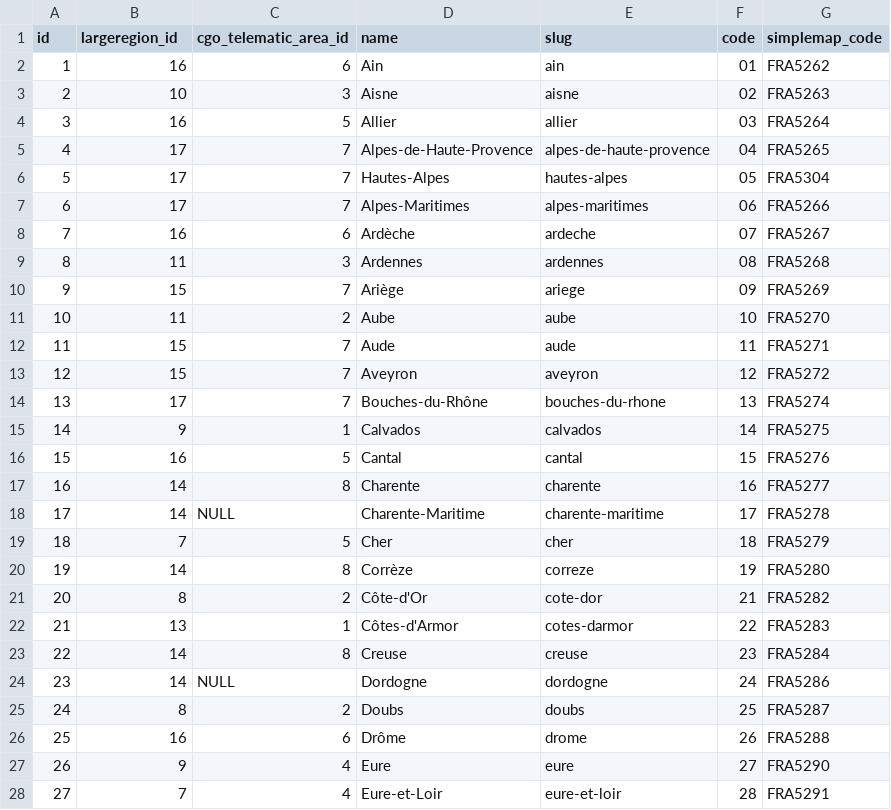
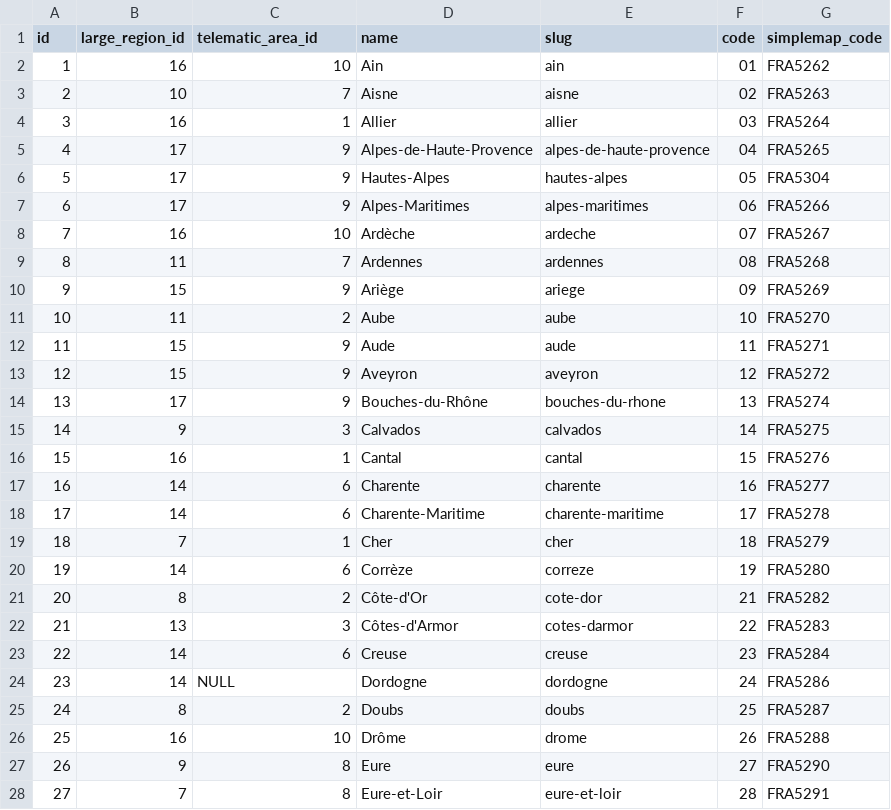
Before and after one commit to JeDeveloppe/ERM, a CSV file: import/departments.csv, drawn as a sheet; only a part is shown; the diff covers the shown part only.

Commit message:
OK SHOP.manager null AND IMPORT TELEMATIC AREA IN DEPARTMENT

```diff
--- a/import/departments.csv
+++ b/import/departments.csv
@@ -1,28 +1,28 @@
-"id","largeregion_id","cgo_telematic_area_id","name","slug","code","simplemap_code"
-"1","16","6","Ain","ain","01","FRA5262"
-"2","10","3","Aisne","aisne","02","FRA5263"
-"3","16","5","Allier","allier","03","FRA5264"
-"4","17","7","Alpes-de-Haute-Provence","alpes-de-haute-provence","04","FRA5265"
-"5","17","7","Hautes-Alpes","hautes-alpes","05","FRA5304"
-"6","17","7","Alpes-Maritimes","alpes-maritimes","06","FRA5266"
-"7","16","6","Ardèche","ardeche","07","FRA5267"
-"8","11","3","Ardennes","ardennes","08","FRA5268"
-"9","15","7","Ariège","ariege","09","FRA5269"
+"id","large_region_id","telematic_area_id","name","slug","code","simplemap_code"
+"1","16","10","Ain","ain","01","FRA5262"
+"2","10","7","Aisne","aisne","02","FRA5263"
+"3","16","1","Allier","allier","03","FRA5264"
+"4","17","9","Alpes-de-Haute-Provence","alpes-de-haute-provence","04","FRA5265"
+"5","17","9","Hautes-Alpes","hautes-alpes","05","FRA5304"
+"6","17","9","Alpes-Maritimes","alpes-maritimes","06","FRA5266"
+"7","16","10","Ardèche","ardeche","07","FRA5267"
+"8","11","7","Ardennes","ardennes","08","FRA5268"
+"9","15","9","Ariège","ariege","09","FRA5269"
 "10","11","2","Aube","aube","10","FRA5270"
-"11","15","7","Aude","aude","11","FRA5271"
-"12","15","7","Aveyron","aveyron","12","FRA5272"
-"13","17","7","Bouches-du-Rhône","bouches-du-rhone","13","FRA5274"
-"14","9","1","Calvados","calvados","14","FRA5275"
-"15","16","5","Cantal","cantal","15","FRA5276"
-"16","14","8","Charente","charente","16","FRA5277"
-"17","14",NULL,"Charente-Maritime","charente-maritime","17","FRA5278"
-"18","7","5","Cher","cher","18","FRA5279"
-"19","14","8","Corrèze","correze","19","FRA5280"
+"11","15","9","Aude","aude","11","FRA5271"
+"12","15","9","Aveyron","aveyron","12","FRA5272"
+"13","17","9","Bouches-du-Rhône","bouches-du-rhone","13","FRA5274"
+"14","9","3","Calvados","calvados","14","FRA5275"
+"15","16","1","Cantal","cantal","15","FRA5276"
+"16","14","6","Charente","charente","16","FRA5277"
+"17","14","6","Charente-Maritime","charente-maritime","17","FRA5278"
+"18","7","1","Cher","cher","18","FRA5279"
+"19","14","6","Corrèze","correze","19","FRA5280"
 "20","8","2","Côte-d'Or","cote-dor","21","FRA5282"
-"21","13","1","Côtes-d'Armor","cotes-darmor","22","FRA5283"
-"22","14","8","Creuse","creuse","23","FRA5284"
+"21","13","3","Côtes-d'Armor","cotes-darmor","22","FRA5283"
+"22","14","6","Creuse","creuse","23","FRA5284"
 "23","14",NULL,"Dordogne","dordogne","24","FRA5286"
 "24","8","2","Doubs","doubs","25","FRA5287"
-"25","16","6","Drôme","drome","26","FRA5288"
-"26","9","4","Eure","eure","27","FRA5290"
-"27","7","4","Eure-et-Loir","eure-et-loir","28","FRA5291"
+"25","16","10","Drôme","drome","26","FRA5288"
+"26","9","8","Eure","eure","27","FRA5290"
+"27","7","8","Eure-et-Loir","eure-et-loir","28","FRA5291"
```
Also changed, not shown: 45 edited cells elsewhere in this file, 10 other files.
